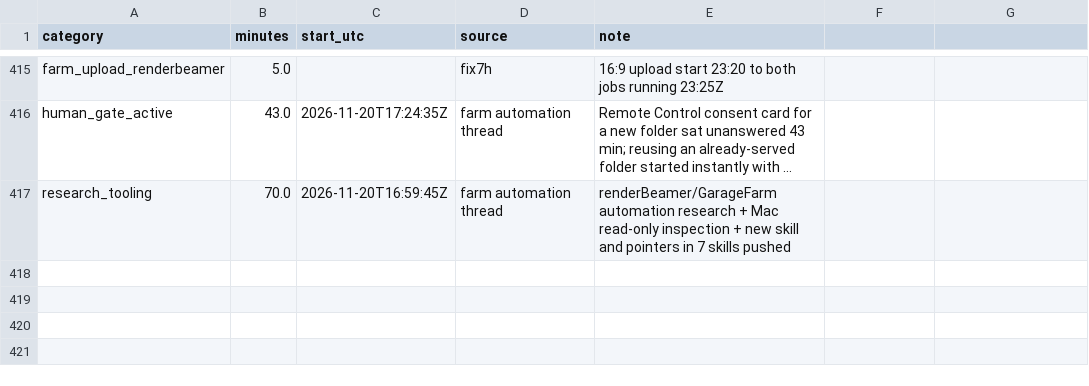
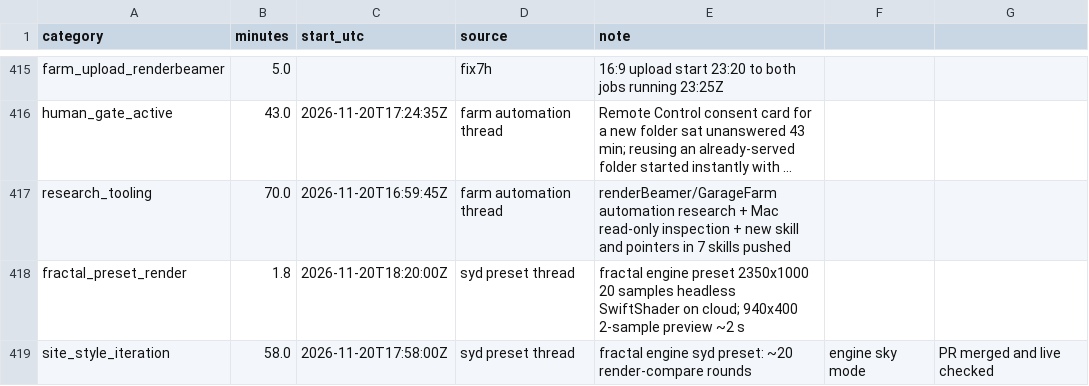
Before and after one commit to alicanrowe/eta-estimating, a CSV file: data/observations.csv, drawn as a sheet; only a part is shown, gaps mark what is left out; long unchanged cells end in …; the diff names each change by its address in the sheet, - before the commit and + after, or states it on an @@ line.

```diff
--- a/data/observations.csv
+++ b/data/observations.csv
+row 418: fractal_preset_render | 1.8 | 2026-11-20T18:20:00Z | syd preset thread | fractal engine preset 2350x1000 20 samples headless SwiftShader on cloud; 940x400 2-sample preview ~2 s
+row 419: site_style_iteration | 58.0 | 2026-11-20T17:58:00Z | syd preset thread | fractal engine syd preset: ~20 render-compare rounds | engine sky mode | PR merged and live checked
```
